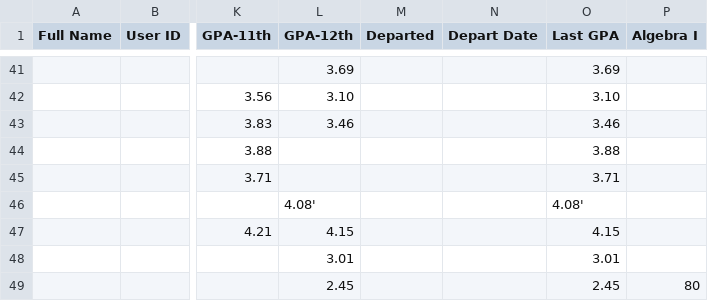
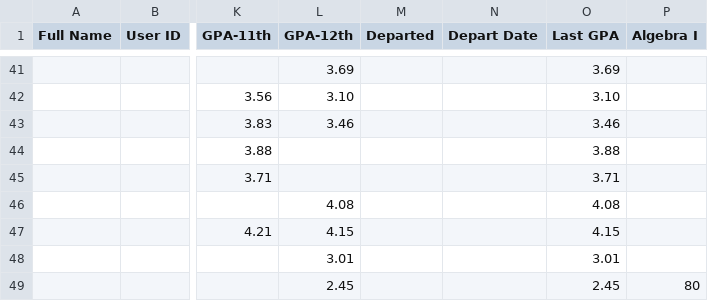
Before and after one commit to nujl/Liberty-Data-Science, a CSV file: 7. test/Data Club_ Class Scores _ ACT Analysis (Student Version) - Data-Combined.csv, drawn as a sheet; only a part is shown, gaps mark what is left out; the diff names each change by its address in the sheet, - before the commit and + after, or states it on an @@ line.

Commit message:
Update Data Club_ Class Scores _ ACT Analysis (Student Version) - Data-Combined.csv

```diff
--- a/7. test/Data Club_ Class Scores _ ACT Analysis (Student Version) - Data-Combined.csv
+++ b/7. test/Data Club_ Class Scores _ ACT Analysis (Student Version) - Data-Combined.csv
-L46 (GPA-12th): 4.08'
+L46 (GPA-12th): 4.08
-O46 (Last GPA): 4.08'
+O46 (Last GPA): 4.08
```
